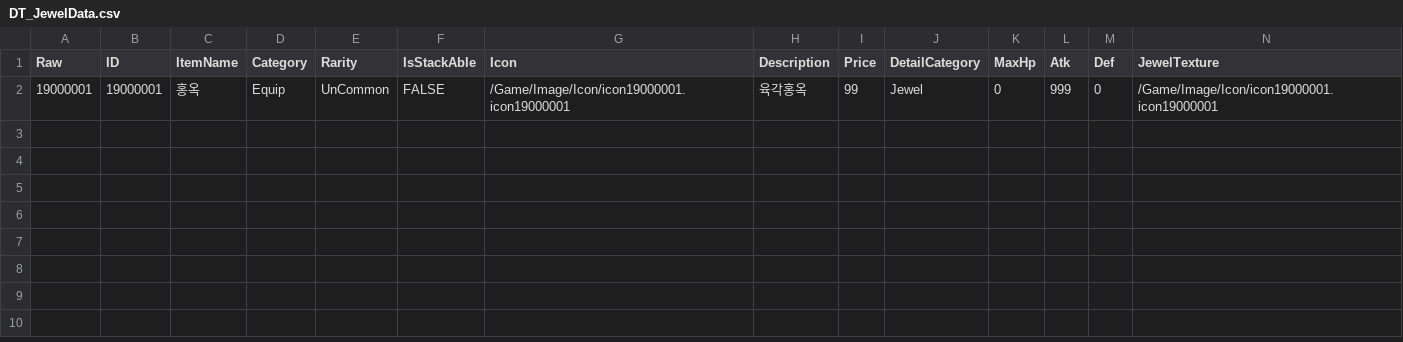
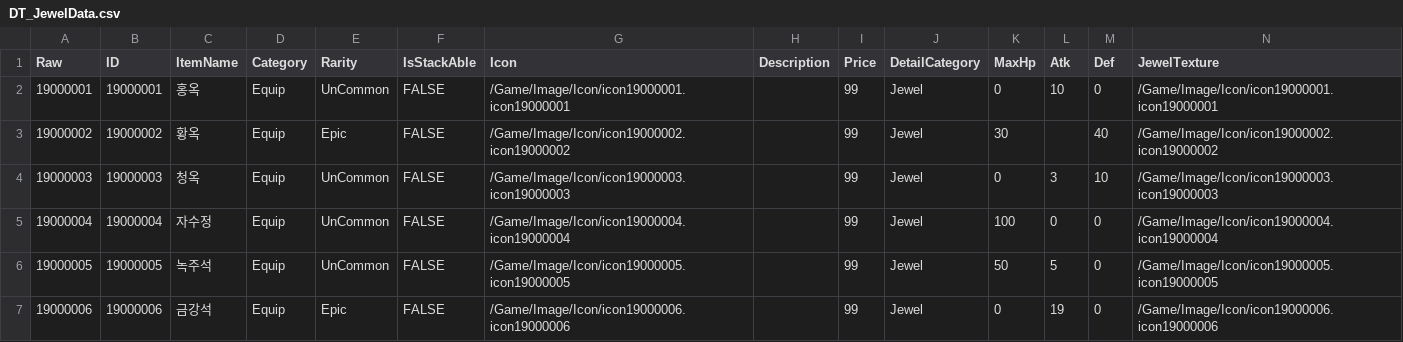
Before and after one commit to Lowmin/Project_BnS, a CSV file: Content/DT_JewelData.csv, drawn as a sheet.

```diff
--- a/Content/DT_JewelData.csv
+++ b/Content/DT_JewelData.csv
@@ -1,2 +1,7 @@
 Raw,ID,ItemName,Category,Rarity,IsStackAble,Icon,Description,Price,DetailCategory,MaxHp,Atk,Def,JewelTexture
-19000001,19000001,홍옥,Equip,UnCommon,FALSE,/Game/Image/Icon/icon19000001.icon19000001,육각홍옥,99,Jewel,0,999,0,/Game/Image/Icon/icon19000001.icon19000001
+19000001,19000001,홍옥,Equip,UnCommon,FALSE,/Game/Image/Icon/icon19000001.icon19000001,,99,Jewel,0,10,0,/Game/Image/Icon/icon19000001.icon19000001
+19000002,19000002,황옥,Equip,Epic,FALSE,/Game/Image/Icon/icon19000002.icon19000002,,99,Jewel,30,,40,/Game/Image/Icon/icon19000002.icon19000002
+19000003,19000003,청옥,Equip,UnCommon,FALSE,/Game/Image/Icon/icon19000003.icon19000003,,99,Jewel,0,3,10,/Game/Image/Icon/icon19000003.icon19000003
+19000004,19000004,자수정,Equip,UnCommon,FALSE,/Game/Image/Icon/icon19000004.icon19000004,,99,Jewel,100,0,0,/Game/Image/Icon/icon19000004.icon19000004
+19000005,19000005,녹주석,Equip,UnCommon,FALSE,/Game/Image/Icon/icon19000005.icon19000005,,99,Jewel,50,5,0,/Game/Image/Icon/icon19000005.icon19000005
+19000006,19000006,금강석,Equip,Epic,FALSE,/Game/Image/Icon/icon19000006.icon19000006,,99,Jewel,0,19,0,/Game/Image/Icon/icon19000006.icon19000006
```
Also changed, not shown: Content/DT_EquipData.csv, Content/DT_WeaponData.csv, 38 other files.
